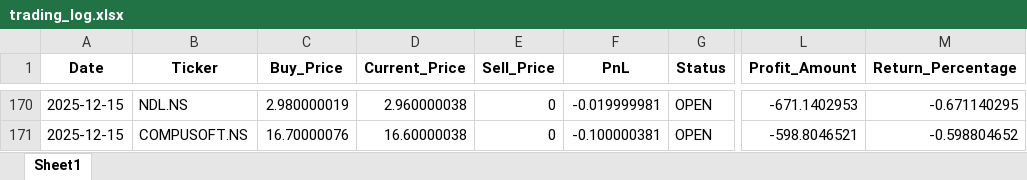
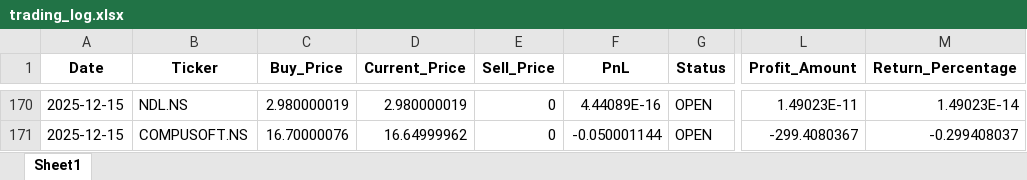
Before and after one commit to Hanuman16/PythonApplicationForDailyRun, an Excel workbook: trading_log.xlsx, sheet Sheet1, drawn as a sheet; only a part is shown, gaps mark what is left out; values as stored, in another font and other column widths than the file's, no borders; the diff covers the shown part only; the diff names each change by its address in the sheet, - before the commit and + after, or states it on an @@ line.

```diff
--- a/trading_log.xlsx (sheet Sheet1)
+++ b/trading_log.xlsx (sheet Sheet1)
-D170 (Current_Price): 2.960000038
+D170 (Current_Price): 2.980000019
-F170 (PnL): -0.019999981
+F170 (PnL): 4.44089E-16
-L170 (Profit_Amount): -671.1402953
+L170 (Profit_Amount): 1.49023E-11
-M170 (Return_Percentage): -0.671140295
+M170 (Return_Percentage): 1.49023E-14
-D171 (Current_Price): 16.60000038
+D171 (Current_Price): 16.64999962
-F171 (PnL): -0.100000381
+F171 (PnL): -0.050001144
-L171 (Profit_Amount): -598.8046521
+L171 (Profit_Amount): -299.4080367
-M171 (Return_Percentage): -0.598804652
+M171 (Return_Percentage): -0.299408037
```
Also changed, not shown: 32 edited cells elsewhere in this sheet.
